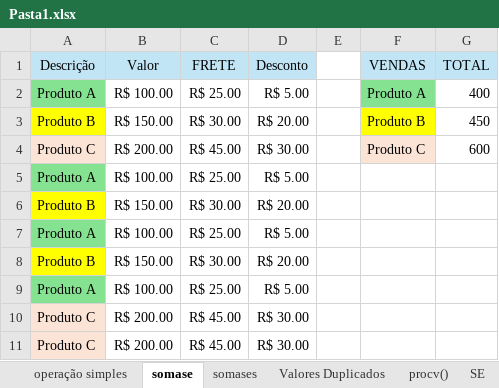
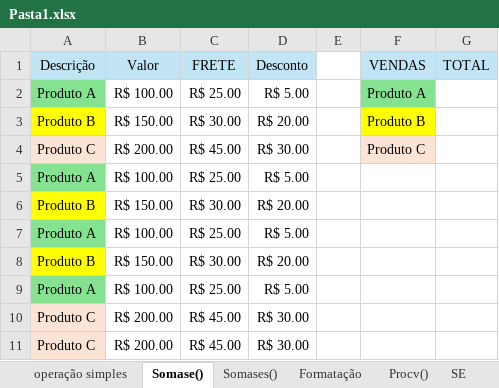
Before and after one commit to leeefigueiredo/TesteExcel_RH, an Excel workbook: img/Pasta1.xlsx, sheet Somase(), drawn as a sheet; values as stored, in another font and other column widths than the file's, no borders; the diff names each change by its address in the sheet, - before the commit and + after, or states it on an @@ line.

```diff
--- a/img/Pasta1.xlsx (sheet Somase())
+++ b/img/Pasta1.xlsx (sheet Somase())
-sheet tab: somase
+sheet tab: Somase()
-sheet tab: somases
+sheet tab: Somases()
-sheet tab: Valores Duplicados
+sheet tab: Formatação
-sheet tab: procv()
+sheet tab: Procv()
-G2 (TOTAL): 400
+G2 (TOTAL): (empty)
-G3 (TOTAL): 450
+G3 (TOTAL): (empty)
-G4 (TOTAL): 600
+G4 (TOTAL): (empty)
```
Also changed, not shown: sheet Somases(), sheet Formatação, 1 other file.
